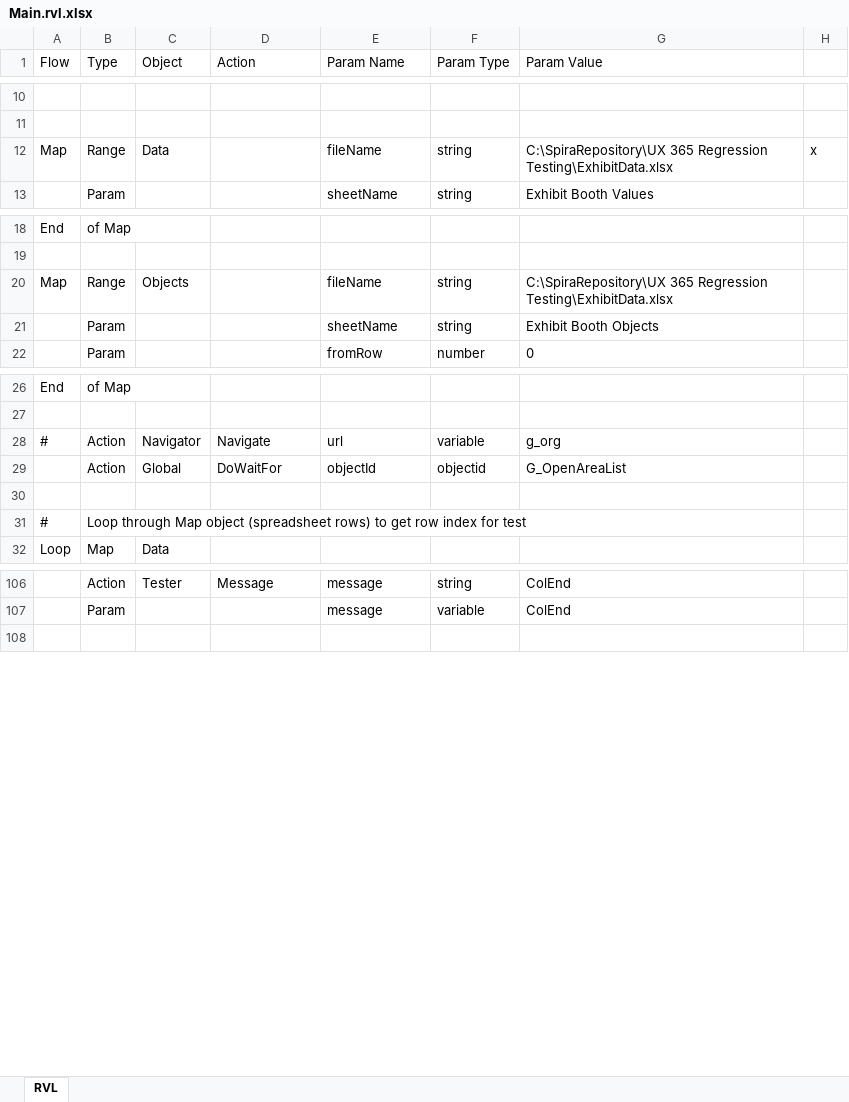
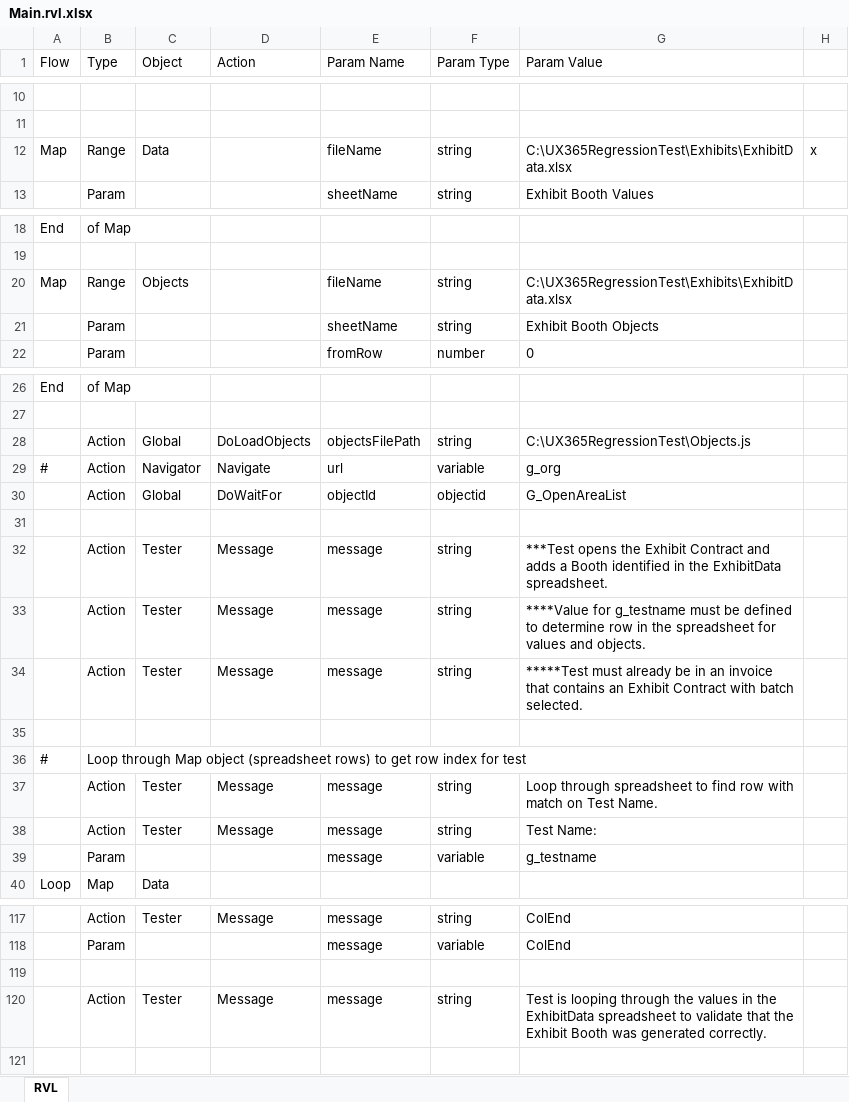
Before and after one commit to ProtechAlliance/ux_365_regression_test2, an Excel workbook: Exhibits/Add Exhibit Booth to an Exhibit Contract/Main.rvl.xlsx, sheet RVL, drawn as a sheet; only a part is shown, gaps mark what is left out; values as stored, in another font and other column widths than the file's, no borders; the diff covers the shown part only; the diff names each change by its address in the sheet, - before the commit and + after, or states it on an @@ line.

```diff
--- a/Exhibits/Add Exhibit Booth to an Exhibit Contract/Main.rvl.xlsx (sheet RVL)
+++ b/Exhibits/Add Exhibit Booth to an Exhibit Contract/Main.rvl.xlsx (sheet RVL)
-G12 (Param Value): C:\SpiraRepository\UX 365 Regression Testing\ExhibitData.xlsx
+G12 (Param Value): C:\UX365RegressionTest\Exhibits\ExhibitData.xlsx
-G20 (Param Value): C:\SpiraRepository\UX 365 Regression Testing\ExhibitData.xlsx
+G20 (Param Value): C:\UX365RegressionTest\Exhibits\ExhibitData.xlsx
+row 28:  | Action | Global | DoLoadObjects | objectsFilePath | string | C:\UX365RegressionTest\Objects.js
+row 32:  | Action | Tester | Message | message | string | ***Test opens the Exhibit Contract and adds a Booth identified in the ExhibitData spreadsheet.
+row 33:  | Action | Tester | Message | message | string | ****Value for g_testname must be defined to determine row in the spreadsheet for values and objects.
+row 34:  | Action | Tester | Message | message | string | *****Test must already be in an invoice that contains an Exhibit Contract with batch selected.
+row 35: (empty)
+row 37:  | Action | Tester | Message | message | string | Loop through spreadsheet to find row with match on Test Name.
+row 38:  | Action | Tester | Message | message | string | Test Name:
+row 39:  | Param |  |  | message | variable | g_testname
+row 119: (empty)
+row 120:  | Action | Tester | Message | message | string | Test is looping through the values in the ExhibitData spreadsheet to validate that the Exhibit Booth was generated correctly.
```
Also changed, not shown: 3 added rows and 6 edited cells elsewhere in this sheet, Exhibits/Add Exhibit Misc. Product to an Exhibit Contract/Main.rvl.xlsx, Exhibits/Add Exhibit Rep to an Exhibit Contract/Main.rvl.xlsx, 9 other files.
